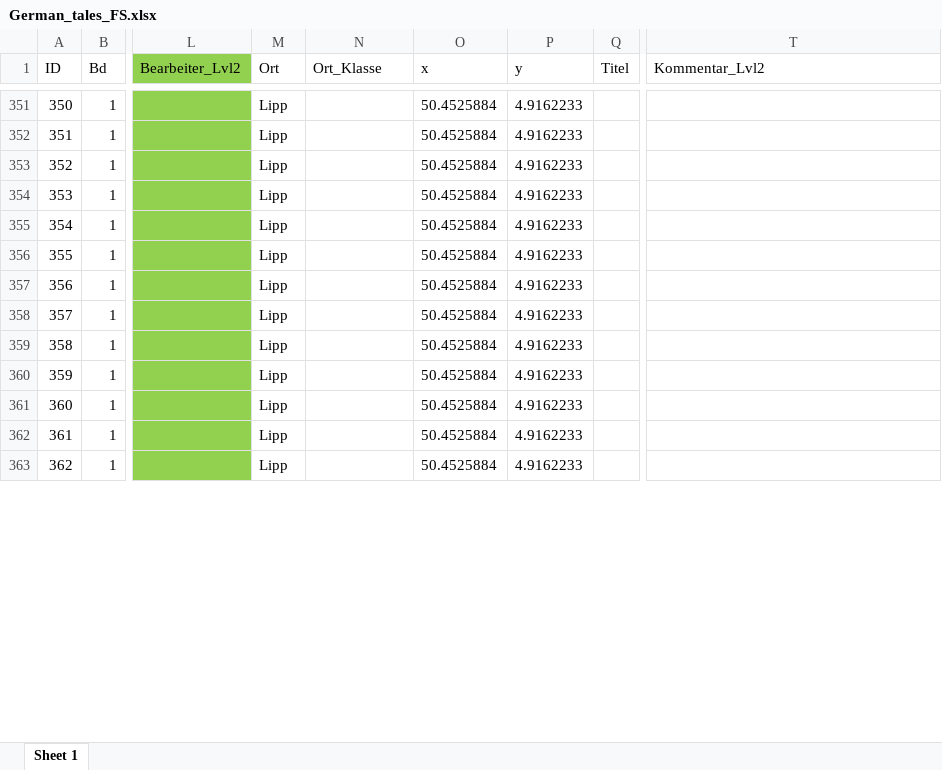
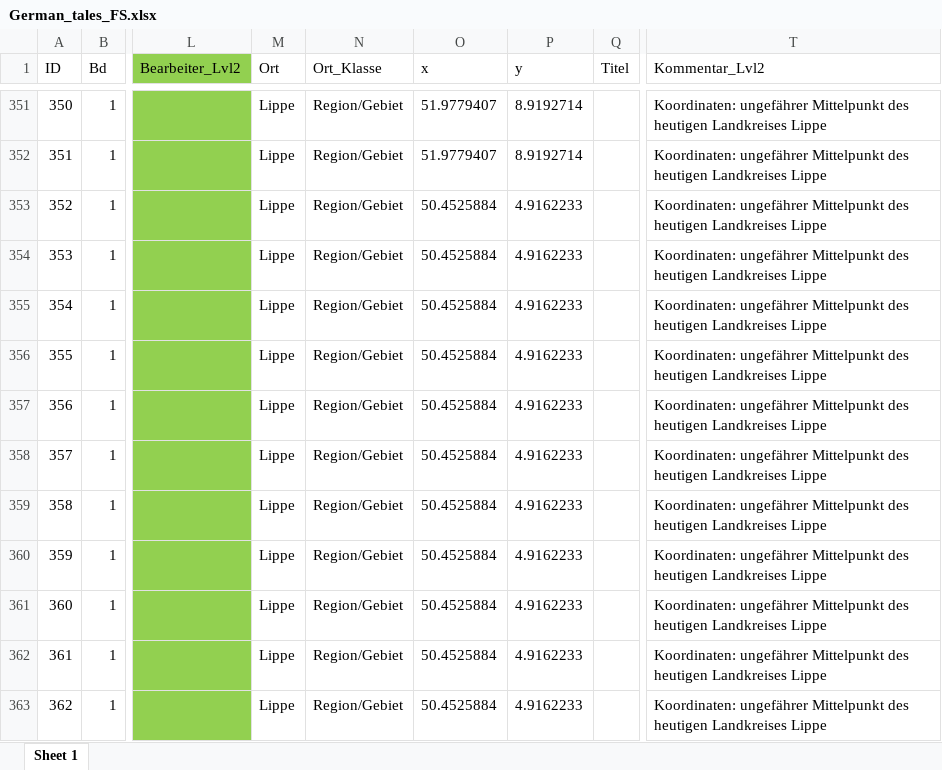
Before and after one commit to SchoenbergA/DWA, an Excel workbook: German_Tales/Data/German_tales_FS.xlsx, sheet Sheet 1, drawn as a sheet; only a part is shown, gaps mark what is left out; values as stored, in another font and other column widths than the file's, no borders; the diff covers the shown part only; the diff names each change by its address in the sheet, - before the commit and + after, or states it on an @@ line.

```diff
--- a/German_Tales/Data/German_tales_FS.xlsx (sheet Sheet 1)
+++ b/German_Tales/Data/German_tales_FS.xlsx (sheet Sheet 1)
-M351:M363 (Ort): Lipp
+M351:M363 (Ort): Lippe
-N351:N363 (Ort_Klasse): (empty)
+N351:N363 (Ort_Klasse): Region/Gebiet
-O351:O352 (x): 50.4525884
+O351:O352 (x): 51.9779407
-P351:P352 (y): 4.9162233
+P351:P352 (y): 8.9192714
-T351:T363 (Kommentar_Lvl2): (empty)
+T351:T363 (Kommentar_Lvl2): Koordinaten: ungefährer Mittelpunkt des heutigen Landkreises Lippe
```
Also changed, not shown: 459 edited cells and cell formats elsewhere in this sheet.
